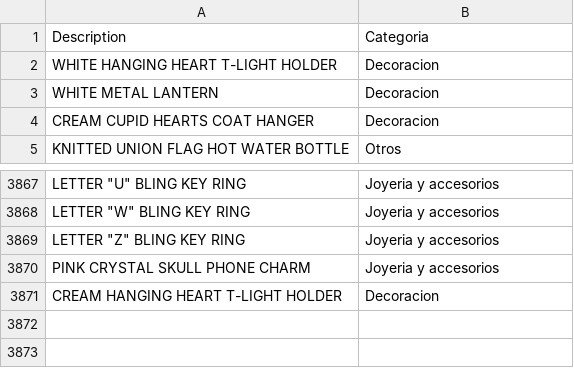
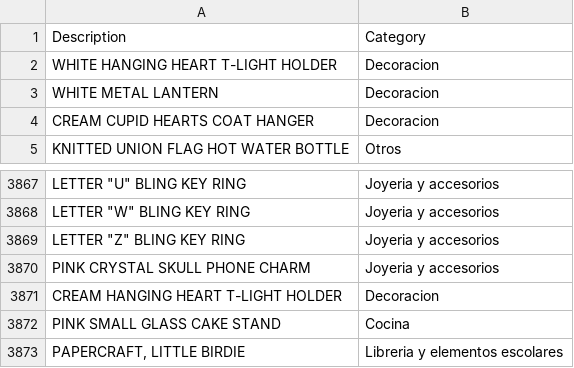
Before and after one commit to PulidoLuciano/RetailClustering, a CSV file: data/categorias.csv, drawn as a sheet; only a part is shown, gaps mark what is left out.

Commit message:
Add new columns to base dataset

```diff
--- a/data/categorias.csv
+++ b/data/categorias.csv
@@ -1,2 +1,2 @@
-Description;Categoria
+Description;Category
 WHITE HANGING HEART T-LIGHT HOLDER;Decoracion
@@ -3871 +3871,3 @@ PINK CRYSTAL SKULL PHONE CHARM;Joyeria y accesorios
 CREAM HANGING HEART T-LIGHT HOLDER;Decoracion
+PINK SMALL GLASS CAKE STAND;Cocina
+PAPERCRAFT, LITTLE BIRDIE;Libreria y elementos escolares
```
Also changed, not shown: 3 other files.
